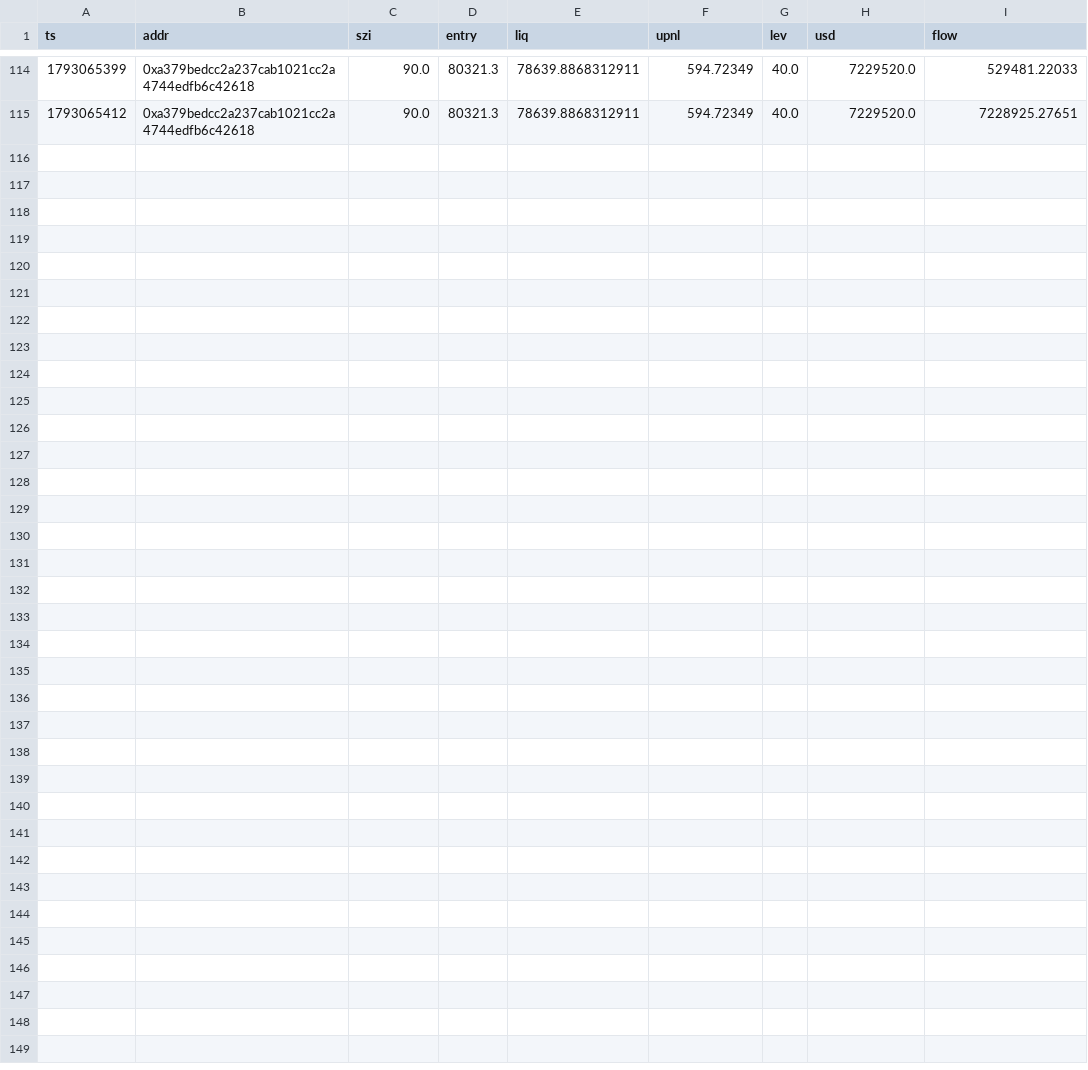
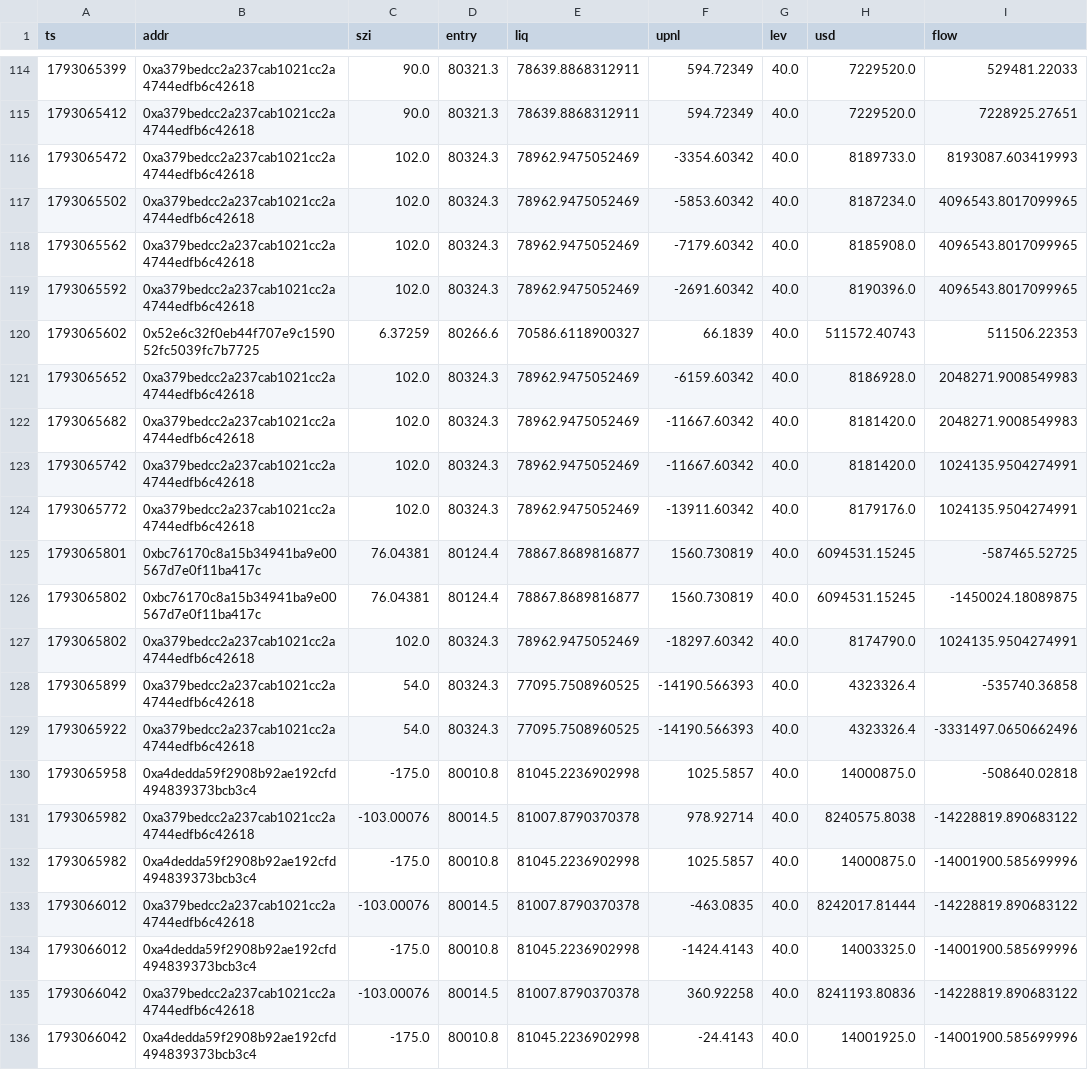
Before and after one commit to Maddysingh06/market-data, a CSV file: data/w_20261027.csv, drawn as a sheet; only a part is shown, gaps mark what is left out; the diff names each change by its address in the sheet, - before the commit and + after, or states it on an @@ line.

Commit message:
data 2026-10-27 01:54:30 (+1301 rows)

```diff
--- a/data/w_20261027.csv
+++ b/data/w_20261027.csv
+row 116: 1793065472 | 0xa379bedcc2a237cab1021cc2a4744edfb6c42618 | 102.0 | 80324.3 | 78962.9475052469 | -3354.60342 | 40.0 | 8189733.0 | 8193087.603419993
+row 117: 1793065502 | 0xa379bedcc2a237cab1021cc2a4744edfb6c42618 | 102.0 | 80324.3 | 78962.9475052469 | -5853.60342 | 40.0 | 8187234.0 | 4096543.8017099965
+row 118: 1793065562 | 0xa379bedcc2a237cab1021cc2a4744edfb6c42618 | 102.0 | 80324.3 | 78962.9475052469 | -7179.60342 | 40.0 | 8185908.0 | 4096543.8017099965
+row 119: 1793065592 | 0xa379bedcc2a237cab1021cc2a4744edfb6c42618 | 102.0 | 80324.3 | 78962.9475052469 | -2691.60342 | 40.0 | 8190396.0 | 4096543.8017099965
+row 120: 1793065602 | 0x52e6c32f0eb44f707e9c159052fc5039fc7b7725 | 6.37259 | 80266.6 | 70586.6118900327 | 66.1839 | 40.0 | 511572.40743 | 511506.22353
+row 121: 1793065652 | 0xa379bedcc2a237cab1021cc2a4744edfb6c42618 | 102.0 | 80324.3 | 78962.9475052469 | -6159.60342 | 40.0 | 8186928.0 | 2048271.9008549983
+row 122: 1793065682 | 0xa379bedcc2a237cab1021cc2a4744edfb6c42618 | 102.0 | 80324.3 | 78962.9475052469 | -11667.60342 | 40.0 | 8181420.0 | 2048271.9008549983
+row 123: 1793065742 | 0xa379bedcc2a237cab1021cc2a4744edfb6c42618 | 102.0 | 80324.3 | 78962.9475052469 | -11667.60342 | 40.0 | 8181420.0 | 1024135.9504274991
+row 124: 1793065772 | 0xa379bedcc2a237cab1021cc2a4744edfb6c42618 | 102.0 | 80324.3 | 78962.9475052469 | -13911.60342 | 40.0 | 8179176.0 | 1024135.9504274991
+row 125: 1793065801 | 0xbc76170c8a15b34941ba9e00567d7e0f11ba417c | 76.04381 | 80124.4 | 78867.8689816877 | 1560.730819 | 40.0 | 6094531.15245 | -587465.52725
+row 126: 1793065802 | 0xbc76170c8a15b34941ba9e00567d7e0f11ba417c | 76.04381 | 80124.4 | 78867.8689816877 | 1560.730819 | 40.0 | 6094531.15245 | -1450024.18089875
+row 127: 1793065802 | 0xa379bedcc2a237cab1021cc2a4744edfb6c42618 | 102.0 | 80324.3 | 78962.9475052469 | -18297.60342 | 40.0 | 8174790.0 | 1024135.9504274991
+row 128: 1793065899 | 0xa379bedcc2a237cab1021cc2a4744edfb6c42618 | 54.0 | 80324.3 | 77095.7508960525 | -14190.566393 | 40.0 | 4323326.4 | -535740.36858
+row 129: 1793065922 | 0xa379bedcc2a237cab1021cc2a4744edfb6c42618 | 54.0 | 80324.3 | 77095.7508960525 | -14190.566393 | 40.0 | 4323326.4 | -3331497.0650662496
+row 130: 1793065958 | 0xa4dedda59f2908b92ae192cfd494839373bcb3c4 | -175.0 | 80010.8 | 81045.2236902998 | 1025.5857 | 40.0 | 14000875.0 | -508640.02818
+row 131: 1793065982 | 0xa379bedcc2a237cab1021cc2a4744edfb6c42618 | -103.00076 | 80014.5 | 81007.8790370378 | 978.92714 | 40.0 | 8240575.8038 | -14228819.890683122
+row 132: 1793065982 | 0xa4dedda59f2908b92ae192cfd494839373bcb3c4 | -175.0 | 80010.8 | 81045.2236902998 | 1025.5857 | 40.0 | 14000875.0 | -14001900.585699996
+row 133: 1793066012 | 0xa379bedcc2a237cab1021cc2a4744edfb6c42618 | -103.00076 | 80014.5 | 81007.8790370378 | -463.0835 | 40.0 | 8242017.81444 | -14228819.890683122
+row 134: 1793066012 | 0xa4dedda59f2908b92ae192cfd494839373bcb3c4 | -175.0 | 80010.8 | 81045.2236902998 | -1424.4143 | 40.0 | 14003325.0 | -14001900.585699996
+row 135: 1793066042 | 0xa379bedcc2a237cab1021cc2a4744edfb6c42618 | -103.00076 | 80014.5 | 81007.8790370378 | 360.92258 | 40.0 | 8241193.80836 | -14228819.890683122
+row 136: 1793066042 | 0xa4dedda59f2908b92ae192cfd494839373bcb3c4 | -175.0 | 80010.8 | 81045.2236902998 | -24.4143 | 40.0 | 14001925.0 | -14001900.585699996
```
Also changed, not shown: data/e_20261027.csv, 3 other files.
